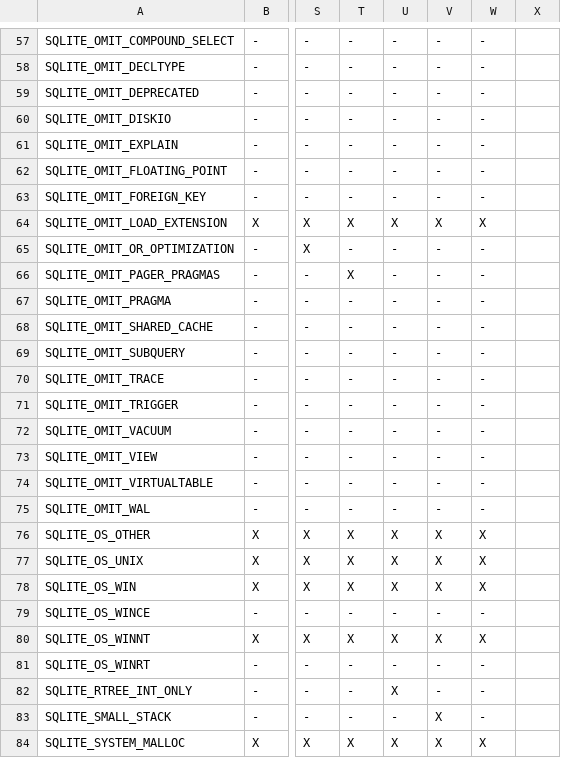
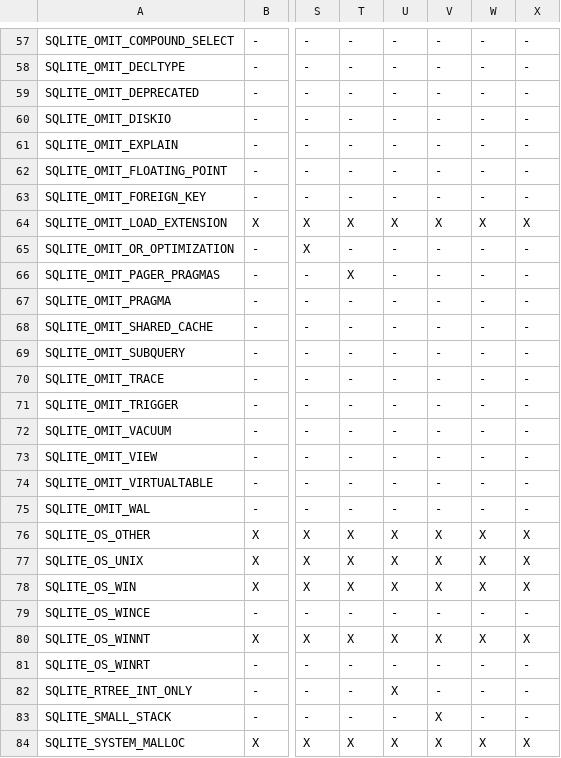
Before and after one commit to MadManRises/TypeChef-SQLiteIfdeftoif, a CSV file: optionstructs_ifdeftoif/featurewise.ca2.csv, drawn as a sheet; only a part is shown, gaps mark what is left out; the diff covers the shown part only; the diff names each change by its address in the sheet, - before the commit and + after, or states it on an @@ line.

```diff
--- a/optionstructs_ifdeftoif/featurewise.ca2.csv
+++ b/optionstructs_ifdeftoif/featurewise.ca2.csv
-X57:X63: (empty)
+X57:X63: -
-X64: (empty)
+X64: X
-X65:X75: (empty)
+X65:X75: -
-X76:X78: (empty)
+X76:X78: X
-X79: (empty)
+X79: -
-X80: (empty)
+X80: X
-X81:X83: (empty)
+X81:X83: -
-X84: (empty)
+X84: X
```
Also changed, not shown: 79 edited cells elsewhere in this file.
